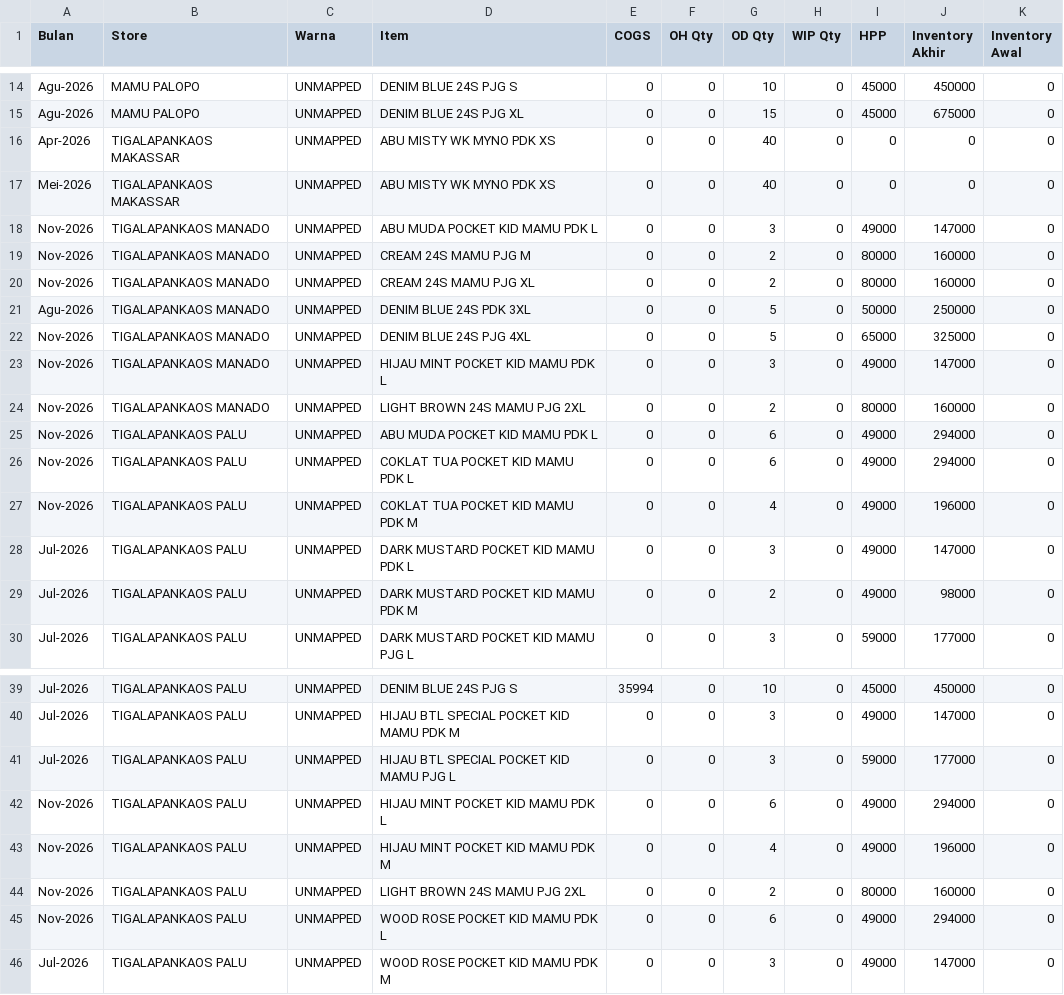
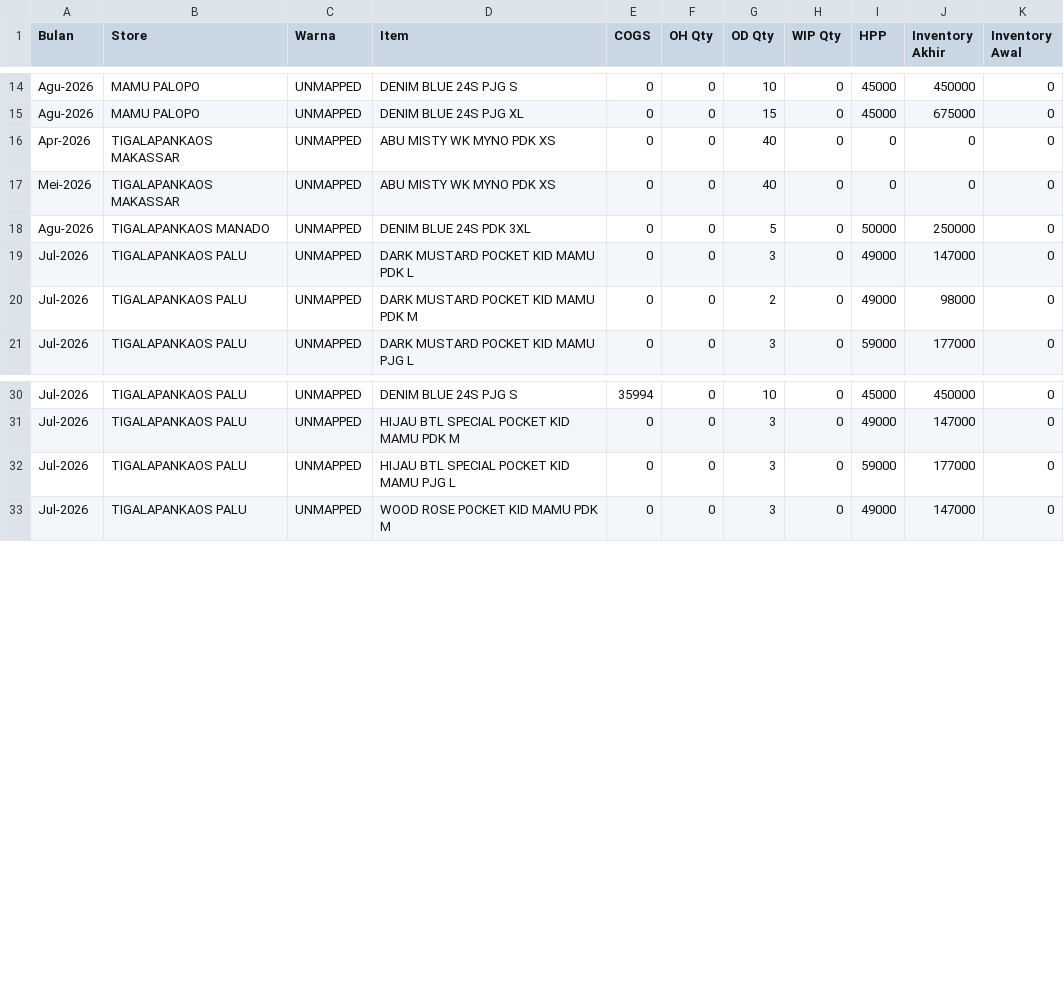
Before and after one commit to ppic38/SCM-Dashboard, a CSV file: data/item/unmapped.csv, drawn as a sheet; only a part is shown, gaps mark what is left out; the diff names each change by its address in the sheet, - before the commit and + after, or states it on an @@ line.

```diff
--- a/data/item/unmapped.csv
+++ b/data/item/unmapped.csv
-row 18: Nov-2026 | TIGALAPANKAOS MANADO | UNMAPPED | ABU MUDA POCKET KID MAMU PDK L | 0 | 0 | 3 | 0 | 49000 | 147000 | 0
-row 19: Nov-2026 | TIGALAPANKAOS MANADO | UNMAPPED | CREAM 24S MAMU PJG M | 0 | 0 | 2 | 0 | 80000 | 160000 | 0
-row 20: Nov-2026 | TIGALAPANKAOS MANADO | UNMAPPED | CREAM 24S MAMU PJG XL | 0 | 0 | 2 | 0 | 80000 | 160000 | 0
-row 22: Nov-2026 | TIGALAPANKAOS MANADO | UNMAPPED | DENIM BLUE 24S PJG 4XL | 0 | 0 | 5 | 0 | 65000 | 325000 | 0
-row 23: Nov-2026 | TIGALAPANKAOS MANADO | UNMAPPED | HIJAU MINT POCKET KID MAMU PDK L | 0 | 0 | 3 | 0 | 49000 | 147000 | 0
-row 24: Nov-2026 | TIGALAPANKAOS MANADO | UNMAPPED | LIGHT BROWN 24S MAMU PJG 2XL | 0 | 0 | 2 | 0 | 80000 | 160000 | 0
-row 25: Nov-2026 | TIGALAPANKAOS PALU | UNMAPPED | ABU MUDA POCKET KID MAMU PDK L | 0 | 0 | 6 | 0 | 49000 | 294000 | 0
-row 26: Nov-2026 | TIGALAPANKAOS PALU | UNMAPPED | COKLAT TUA POCKET KID MAMU PDK L | 0 | 0 | 6 | 0 | 49000 | 294000 | 0
-row 27: Nov-2026 | TIGALAPANKAOS PALU | UNMAPPED | COKLAT TUA POCKET KID MAMU PDK M | 0 | 0 | 4 | 0 | 49000 | 196000 | 0
-row 42: Nov-2026 | TIGALAPANKAOS PALU | UNMAPPED | HIJAU MINT POCKET KID MAMU PDK L | 0 | 0 | 6 | 0 | 49000 | 294000 | 0
-row 43: Nov-2026 | TIGALAPANKAOS PALU | UNMAPPED | HIJAU MINT POCKET KID MAMU PDK M | 0 | 0 | 4 | 0 | 49000 | 196000 | 0
-row 44: Nov-2026 | TIGALAPANKAOS PALU | UNMAPPED | LIGHT BROWN 24S MAMU PJG 2XL | 0 | 0 | 2 | 0 | 80000 | 160000 | 0
-row 45: Nov-2026 | TIGALAPANKAOS PALU | UNMAPPED | WOOD ROSE POCKET KID MAMU PDK L | 0 | 0 | 6 | 0 | 49000 | 294000 | 0
```
Also changed, not shown: data/item/goodie-bag.csv, data/item/kemeja-mamu.csv, 51 other files.
